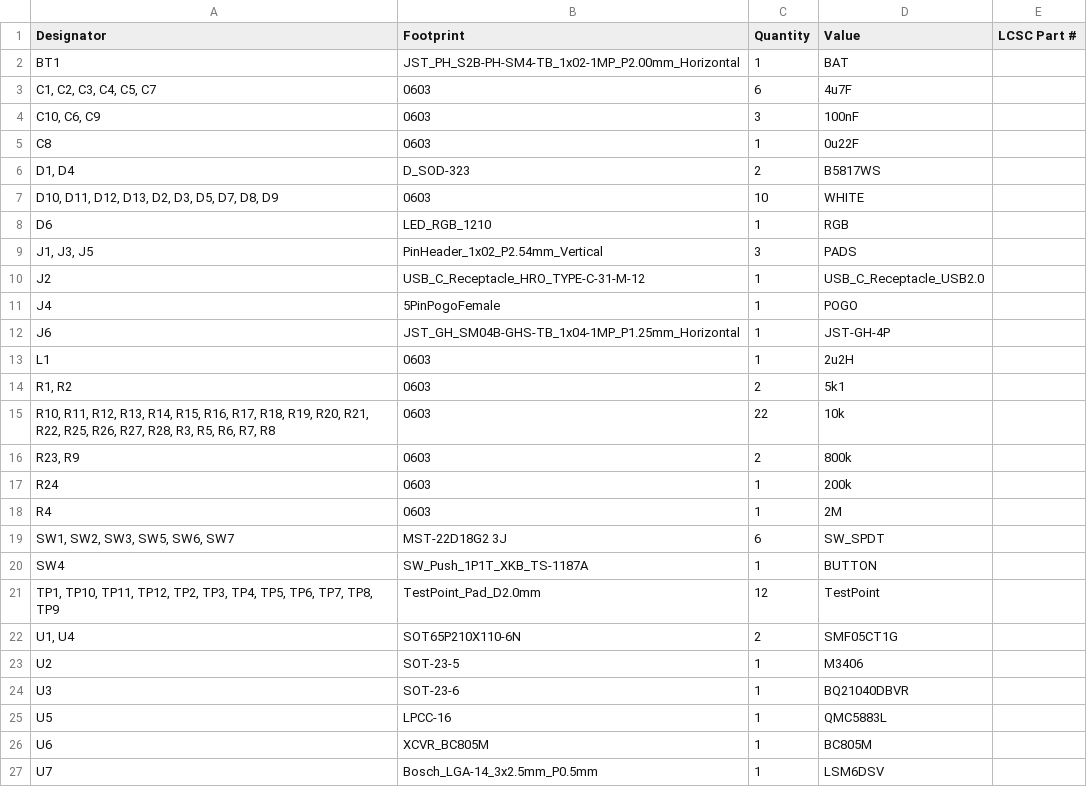
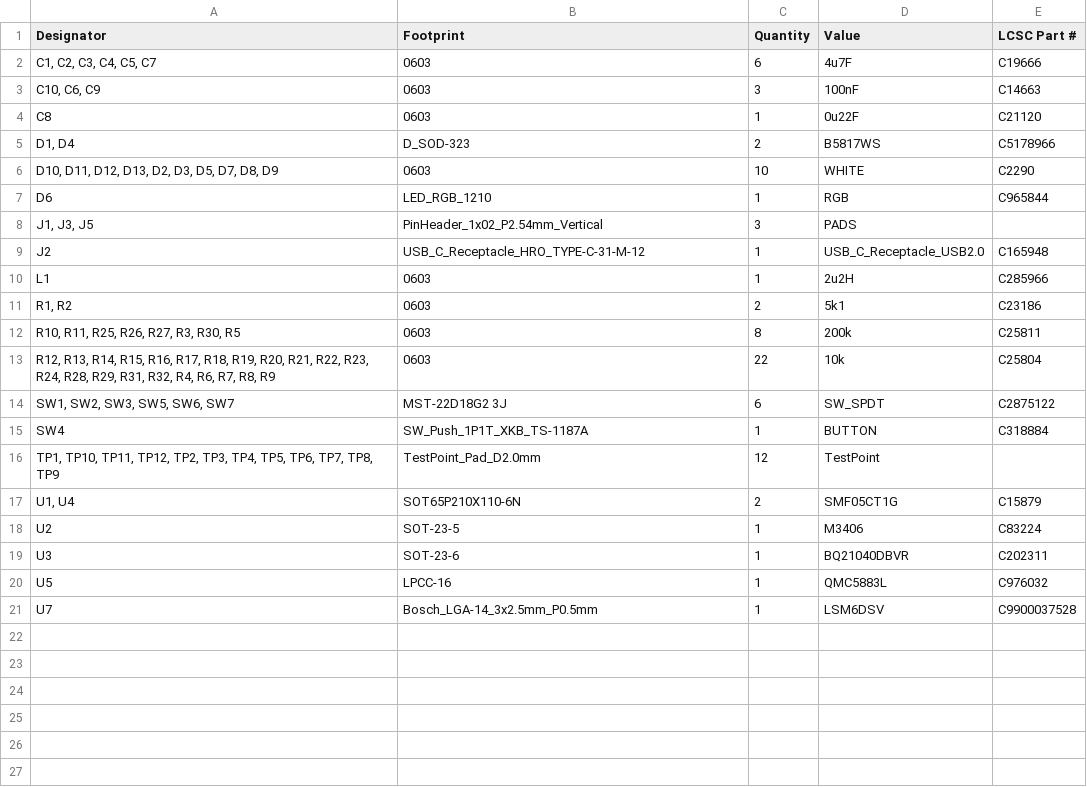
Before and after one commit to KOUNOLAB/patchwork-devboard, a CSV file: Outputs/bom.csv, drawn as a sheet.

```diff
--- a/Outputs/bom.csv
+++ b/Outputs/bom.csv
@@ -1,27 +1,21 @@
 Designator,Footprint,Quantity,Value,LCSC Part #
-BT1,JST_PH_S2B-PH-SM4-TB_1x02-1MP_P2.00mm_Horizontal,1,BAT,
-"C1, C2, C3, C4, C5, C7",0603,6,4u7F,
-"C10, C6, C9",0603,3,100nF,
-C8,0603,1,0u22F,
-"D1, D4",D_SOD-323,2,B5817WS,
-"D10, D11, D12, D13, D2, D3, D5, D7, D8, D9",0603,10,WHITE,
-D6,LED_RGB_1210,1,RGB,
+"C1, C2, C3, C4, C5, C7",0603,6,4u7F,C19666
+"C10, C6, C9",0603,3,100nF,C14663
+C8,0603,1,0u22F,C21120
+"D1, D4",D_SOD-323,2,B5817WS,C5178966
+"D10, D11, D12, D13, D2, D3, D5, D7, D8, D9",0603,10,WHITE,C2290
+D6,LED_RGB_1210,1,RGB,C965844
 "J1, J3, J5",PinHeader_1x02_P2.54mm_Vertical,3,PADS,
-J2,USB_C_Receptacle_HRO_TYPE-C-31-M-12,1,USB_C_Receptacle_USB2.0,
-J4,5PinPogoFemale,1,POGO,
-J6,JST_GH_SM04B-GHS-TB_1x04-1MP_P1.25mm_Horizontal,1,JST-GH-4P,
-L1,0603,1,2u2H,
-"R1, R2",0603,2,5k1,
-"R10, R11, R12, R13, R14, R15, R16, R17, R18, R19, R20, R21, R22, R25, R26, R27, R28, R3, R5, R6, R7, R8",0603,22,10k,
-"R23, R9",0603,2,800k,
-R24,0603,1,200k,
-R4,0603,1,2M,
-"SW1, SW2, SW3, SW5, SW6, SW7",MST-22D18G2 3J,6,SW_SPDT,
-SW4,SW_Push_1P1T_XKB_TS-1187A,1,BUTTON,
+J2,USB_C_Receptacle_HRO_TYPE-C-31-M-12,1,USB_C_Receptacle_USB2.0,C165948
+L1,0603,1,2u2H,C285966
+"R1, R2",0603,2,5k1,C23186
+"R10, R11, R25, R26, R27, R3, R30, R5",0603,8,200k,C25811
+"R12, R13, R14, R15, R16, R17, R18, R19, R20, R21, R22, R23, R24, R28, R29, R31, R32, R4, R6, R7, R8, R9",0603,22,10k,C25804
+"SW1, SW2, SW3, SW5, SW6, SW7",MST-22D18G2 3J,6,SW_SPDT,C2875122
+SW4,SW_Push_1P1T_XKB_TS-1187A,1,BUTTON,C318884
 "TP1, TP10, TP11, TP12, TP2, TP3, TP4, TP5, TP6, TP7, TP8, TP9",TestPoint_Pad_D2.0mm,12,TestPoint,
-"U1, U4",SOT65P210X110-6N,2,SMF05CT1G,
-U2,SOT-23-5,1,M3406,
-U3,SOT-23-6,1,BQ21040DBVR,
-U5,LPCC-16,1,QMC5883L,
-U6,XCVR_BC805M,1,BC805M,
-U7,Bosch_LGA-14_3x2.5mm_P0.5mm,1,LSM6DSV,
+"U1, U4",SOT65P210X110-6N,2,SMF05CT1G,C15879
+U2,SOT-23-5,1,M3406,C83224
+U3,SOT-23-6,1,BQ21040DBVR,C202311
+U5,LPCC-16,1,QMC5883L,C976032
+U7,Bosch_LGA-14_3x2.5mm_P0.5mm,1,LSM6DSV,C9900037528
```
Also changed, not shown: Outputs/designators.csv, Outputs/positions.csv, 5 other files.
